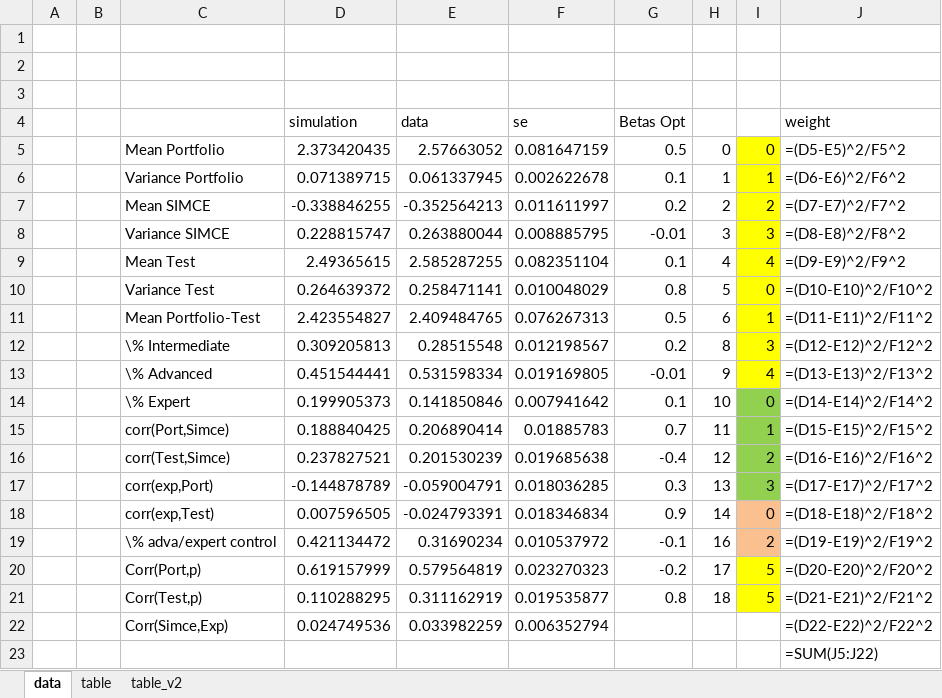
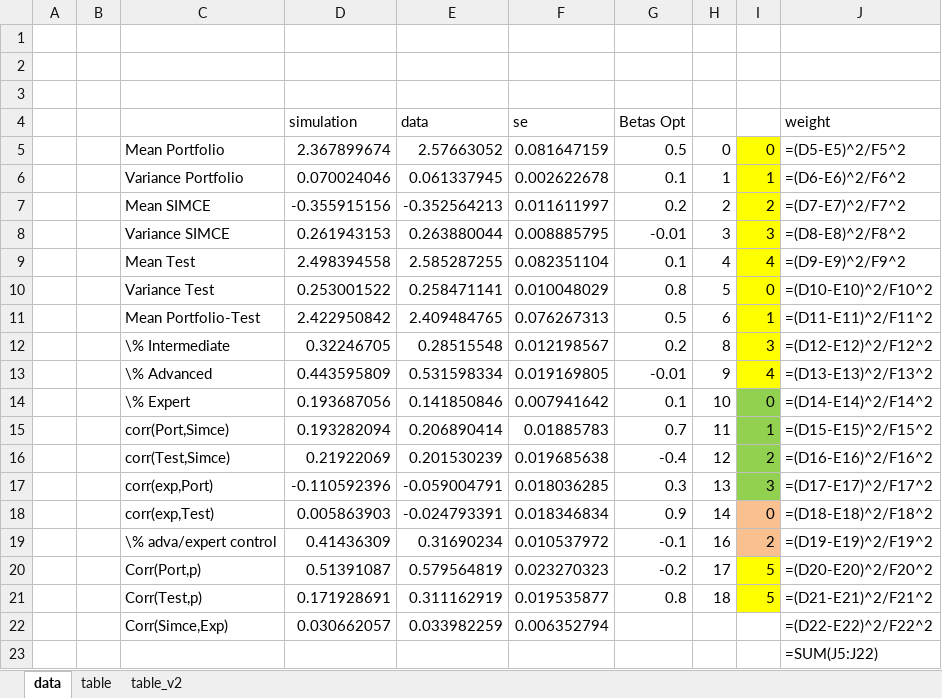
Before and after one commit to jorginho84/teachers, an Excel workbook: Outcomes.xlsx, sheet data, drawn as a sheet; values as stored, in another font and other column widths than the file's, no borders; formulas without a stored value are shown as written; the diff names each change by its address in the sheet, - before the commit and + after, or states it on an @@ line.

```diff
--- a/Outcomes.xlsx (sheet data)
+++ b/Outcomes.xlsx (sheet data)
-D5 (simulation): 2.373420435
+D5 (simulation): 2.367899674
-D6 (simulation): 0.071389715
+D6 (simulation): 0.070024046
-D7 (simulation): -0.338846255
+D7 (simulation): -0.355915156
-D8 (simulation): 0.228815747
+D8 (simulation): 0.261943153
-D9 (simulation): 2.49365615
+D9 (simulation): 2.498394558
-D10 (simulation): 0.264639372
+D10 (simulation): 0.253001522
-D11 (simulation): 2.423554827
+D11 (simulation): 2.422950842
-D12 (simulation): 0.309205813
+D12 (simulation): 0.32246705
-D13 (simulation): 0.451544441
+D13 (simulation): 0.443595809
-D14 (simulation): 0.199905373
+D14 (simulation): 0.193687056
-D15 (simulation): 0.188840425
+D15 (simulation): 0.193282094
-D16 (simulation): 0.237827521
+D16 (simulation): 0.21922069
-D17 (simulation): -0.144878789
+D17 (simulation): -0.110592396
-D18 (simulation): 0.007596505
+D18 (simulation): 0.005863903
-D19 (simulation): 0.421134472
+D19 (simulation): 0.41436309
-D20 (simulation): 0.619157999
+D20 (simulation): 0.51391087
-D21 (simulation): 0.110288295
+D21 (simulation): 0.171928691
-D22 (simulation): 0.024749536
+D22 (simulation): 0.030662057
```
Also changed, not shown: 5 other files.
